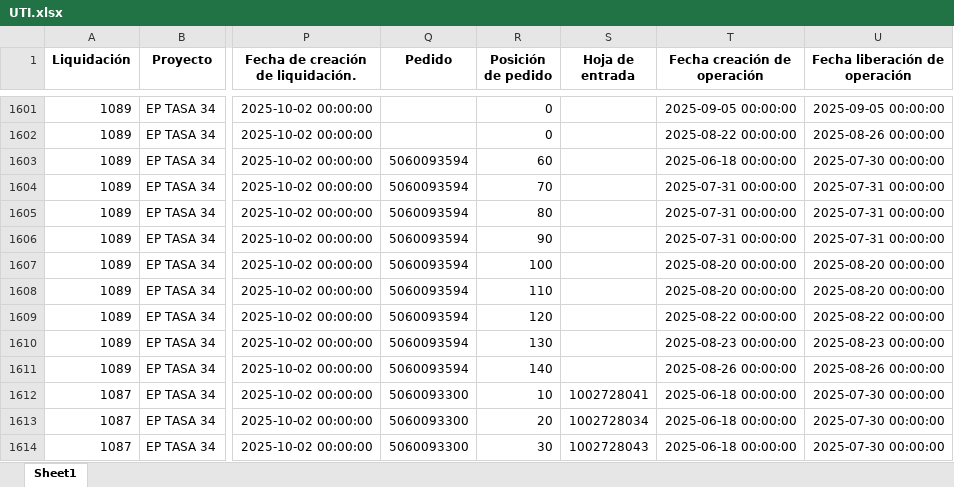
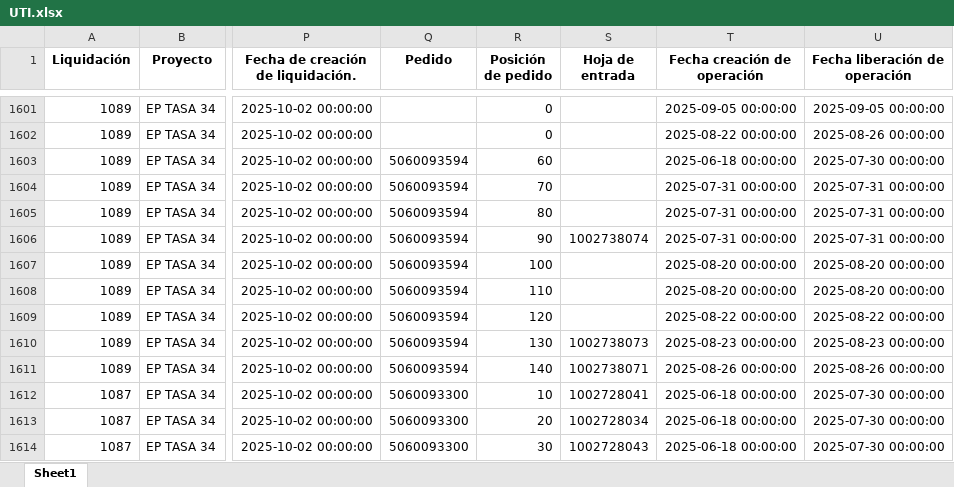
Before and after one commit to ProyectosAstillero/Astillero, an Excel workbook: 2025-2/UTI.xlsx, sheet Sheet1, drawn as a sheet; only a part is shown, gaps mark what is left out; values as stored, in another font and other column widths than the file's, no borders; the diff covers the shown part only; the diff names each change by its address in the sheet, - before the commit and + after, or states it on an @@ line.

```diff
--- a/2025-2/UTI.xlsx (sheet Sheet1)
+++ b/2025-2/UTI.xlsx (sheet Sheet1)
-S1606 (Hoja de entrada): (empty)
+S1606 (Hoja de entrada): 1002738074
-S1610 (Hoja de entrada): (empty)
+S1610 (Hoja de entrada): 1002738073
-S1611 (Hoja de entrada): (empty)
+S1611 (Hoja de entrada): 1002738071
```
Also changed, not shown: 3 added rows, 3 removed rows and 3 edited cells elsewhere in this sheet, 2025-2/REDI.xlsx.
